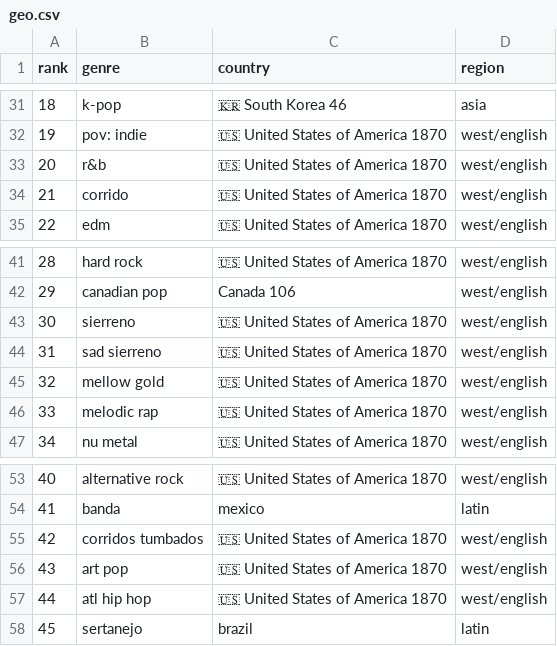
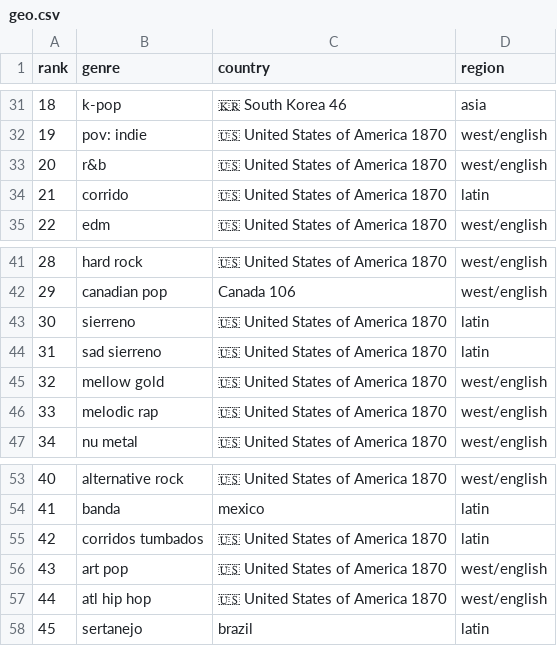
Before and after one commit to the-pudding/genre, a CSV file: src/data/geo.csv, drawn as a sheet; only a part is shown, gaps mark what is left out.

```diff
--- a/src/data/geo.csv
+++ b/src/data/geo.csv
@@ -33,3 +33,3 @@ rank,genre,country,region
 20,r&b,🇺🇸 United States of America 1870,west/english
-21,corrido,🇺🇸 United States of America 1870,west/english
+21,corrido,🇺🇸 United States of America 1870,latin
 22,edm,🇺🇸 United States of America 1870,west/english
@@ -42,4 +42,4 @@ rank,genre,country,region
 29,canadian pop,Canada 106,west/english
-30,sierreno,🇺🇸 United States of America 1870,west/english
-31,sad sierreno,🇺🇸 United States of America 1870,west/english
+30,sierreno,🇺🇸 United States of America 1870,latin
+31,sad sierreno,🇺🇸 United States of America 1870,latin
 32,mellow gold,🇺🇸 United States of America 1870,west/english
@@ -54,3 +54,3 @@ rank,genre,country,region
 41,banda,mexico,latin
-42,corridos tumbados,🇺🇸 United States of America 1870,west/english
+42,corridos tumbados,🇺🇸 United States of America 1870,latin
 43,art pop,🇺🇸 United States of America 1870,west/english
```
Also changed, not shown: src/data/table1.csv, src/data/table2.csv, 3 other files.
